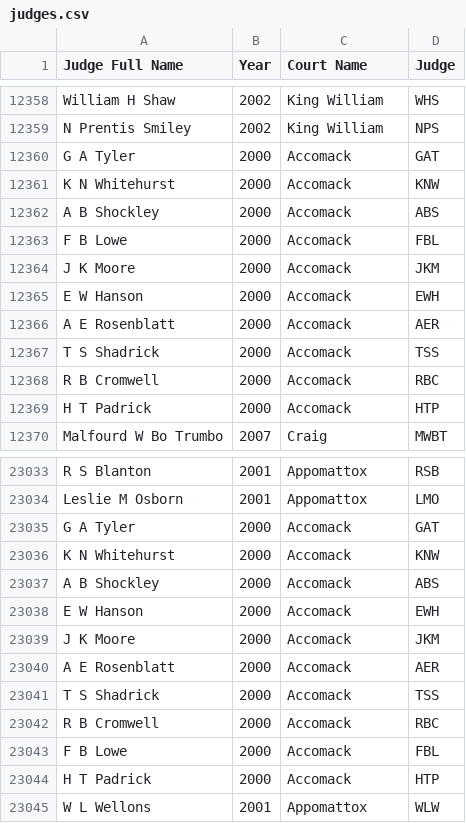
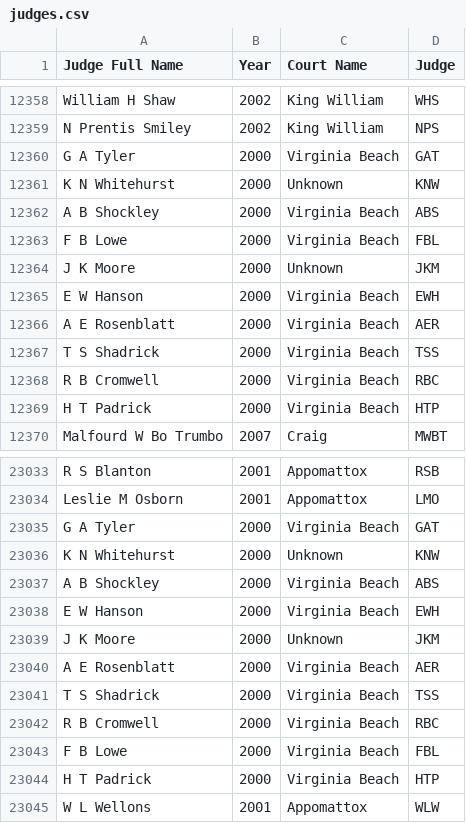
Before and after one commit to christinegu27/State-Sentencing-Project, a CSV file: CSV Processing/judges.csv, drawn as a sheet; only a part is shown, gaps mark what is left out; the diff covers the shown part only.

Commit message:
Manually matched judges, removed fillna in script

```diff
--- a/CSV Processing/judges.csv
+++ b/CSV Processing/judges.csv
@@ -12359,12 +12359,12 @@ William H Shaw ,2002,King William,WHS
 N Prentis Smiley ,2002,King William,NPS
-G A Tyler,2000,Accomack,GAT
-K N Whitehurst ,2000,Accomack,KNW
-A B Shockley,2000,Accomack,ABS
-F B Lowe,2000,Accomack,FBL
-J K Moore,2000,Accomack,JKM
-E W Hanson ,2000,Accomack,EWH
-A E Rosenblatt,2000,Accomack,AER
-T S Shadrick ,2000,Accomack,TSS
-R B Cromwell ,2000,Accomack,RBC
-H T Padrick ,2000,Accomack,HTP
+G A Tyler,2000,Virginia Beach,GAT
+K N Whitehurst ,2000,Unknown,KNW
+A B Shockley,2000,Virginia Beach,ABS
+F B Lowe,2000,Virginia Beach,FBL
+J K Moore,2000,Unknown,JKM
+E W Hanson ,2000,Virginia Beach,EWH
+A E Rosenblatt,2000,Virginia Beach,AER
+T S Shadrick ,2000,Virginia Beach,TSS
+R B Cromwell ,2000,Virginia Beach,RBC
+H T Padrick ,2000,Virginia Beach,HTP
 Malfourd W  Bo Trumbo,2007,Craig,MWBT
@@ -23034,12 +23034,12 @@ R S Blanton,2001,Appomattox,RSB
 Leslie M Osborn,2001,Appomattox,LMO
-G A Tyler,2000,Accomack,GAT
-K N Whitehurst ,2000,Accomack,KNW
-A B Shockley,2000,Accomack,ABS
-E W Hanson ,2000,Accomack,EWH
-J K Moore,2000,Accomack,JKM
-A E Rosenblatt,2000,Accomack,AER
-T S Shadrick ,2000,Accomack,TSS
-R B Cromwell ,2000,Accomack,RBC
-F B Lowe,2000,Accomack,FBL
-H T Padrick ,2000,Accomack,HTP
+G A Tyler,2000,Virginia Beach,GAT
+K N Whitehurst ,2000,Unknown,KNW
+A B Shockley,2000,Virginia Beach,ABS
+E W Hanson ,2000,Virginia Beach,EWH
+J K Moore,2000,Unknown,JKM
+A E Rosenblatt,2000,Virginia Beach,AER
+T S Shadrick ,2000,Virginia Beach,TSS
+R B Cromwell ,2000,Virginia Beach,RBC
+F B Lowe,2000,Virginia Beach,FBL
+H T Padrick ,2000,Virginia Beach,HTP
 W L Wellons,2001,Appomattox,WLW
```
Also changed, not shown: 90 edited cells elsewhere in this file, 1 other file.
